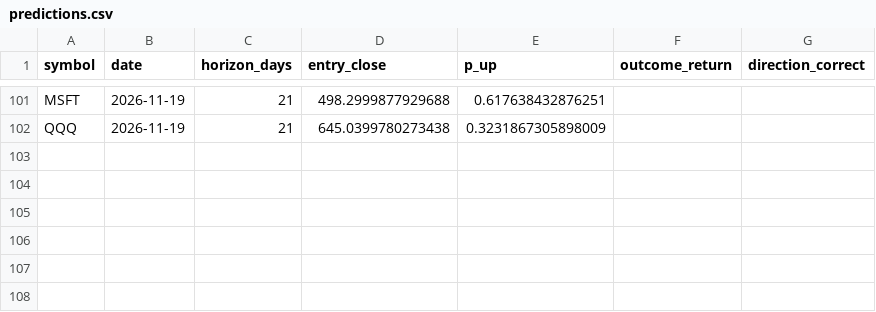
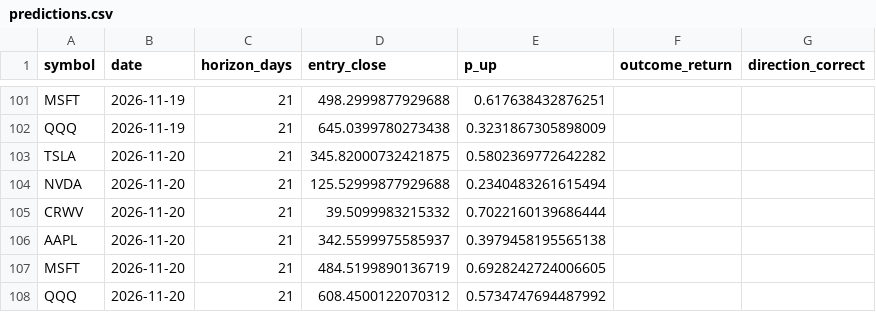
Before and after one commit to mssetups-maker/smartstock-ai-mobile, a CSV file: SmartStock_AI_FREE_v9_Mobile_First/data/predictions.csv, drawn as a sheet; only a part is shown, gaps mark what is left out; the diff names each change by its address in the sheet, - before the commit and + after, or states it on an @@ line.

```diff
--- a/SmartStock_AI_FREE_v9_Mobile_First/data/predictions.csv
+++ b/SmartStock_AI_FREE_v9_Mobile_First/data/predictions.csv
+row 103: TSLA | 2026-11-20 | 21 | 345.82000732421875 | 0.5802369772642282
+row 104: NVDA | 2026-11-20 | 21 | 125.52999877929688 | 0.2340483261615494
+row 105: CRWV | 2026-11-20 | 21 | 39.5099983215332 | 0.7022160139686444
+row 106: AAPL | 2026-11-20 | 21 | 342.5599975585937 | 0.3979458195565138
+row 107: MSFT | 2026-11-20 | 21 | 484.5199890136719 | 0.6928242724006605
+row 108: QQQ | 2026-11-20 | 21 | 608.4500122070312 | 0.5734747694487992
```
Also changed, not shown: SmartStock_AI_FREE_v9_Mobile_First/data/crypto_daily/KRW-BTC.csv, SmartStock_AI_FREE_v9_Mobile_First/data/crypto_daily/KRW-ETH.csv, 17 other files.
